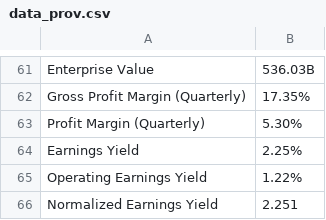
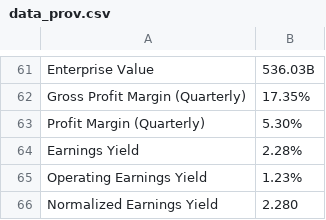
Before and after one commit to Gfotero/web-scraping-project-tutorial, a CSV file: src/data_prov.csv, drawn as a sheet; only a part is shown, gaps mark what is left out.

```diff
--- a/src/data_prov.csv
+++ b/src/data_prov.csv
@@ -329,22 +329,22 @@ Profit Margin (Quarterly),"
                             "
-Earnings Yield,"
-
-
-                                        2.25%
-
-
-                            "
-Operating Earnings Yield,"
-
-
-                                        1.22%
-
-
-                            "
-Normalized Earnings Yield,"
-
-
-                                        2.251
-
-
-                            "
+Earnings Yield,"
+
+
+                                        2.28%
+
+
+                            "
+Operating Earnings Yield,"
+
+
+                                        1.23%
+
+
+                            "
+Normalized Earnings Yield,"
+
+
+                                        2.280
+
+
+                            "
```
Also changed, not shown: src/tabla_3.csv, 1 other file.
